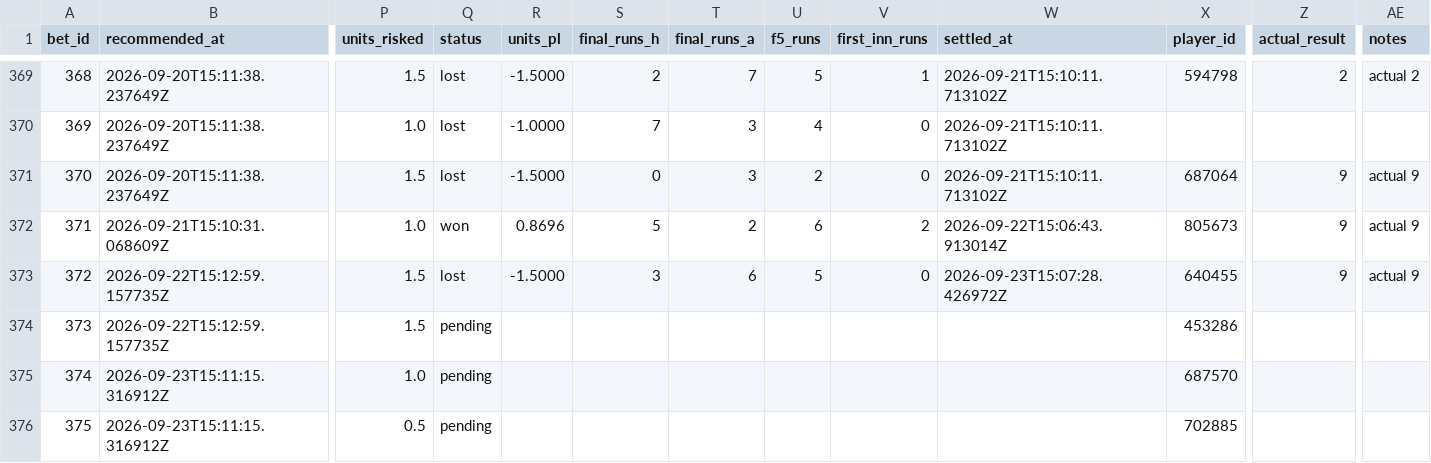
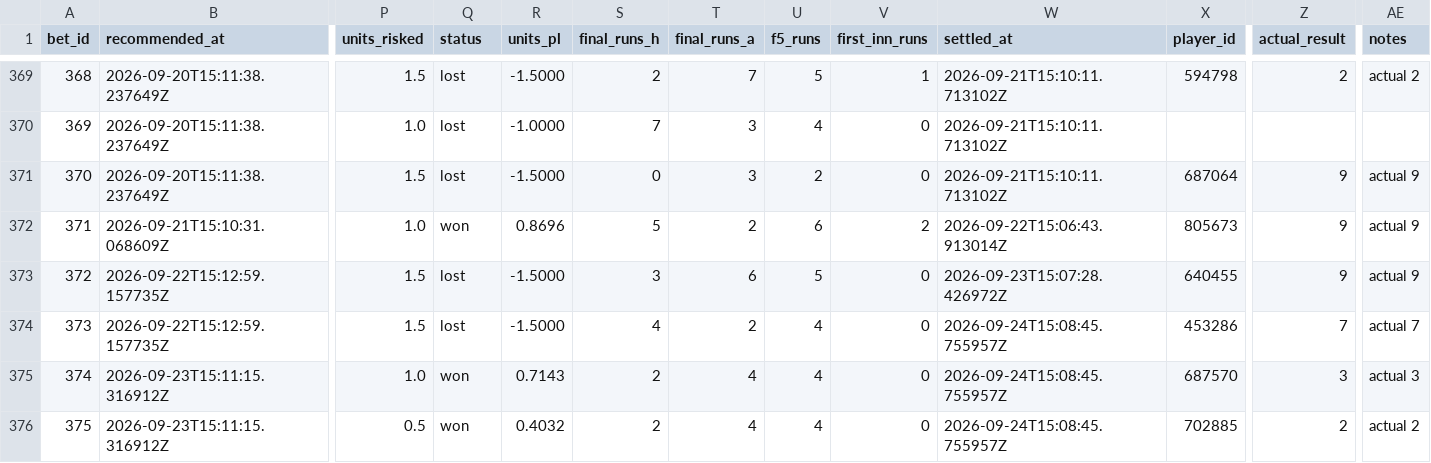
Before and after one commit to Scottguts/mlb-sharp, a CSV file: mlb_data/bet_log.csv, drawn as a sheet; only a part is shown, gaps mark what is left out; the diff names each change by its address in the sheet, - before the commit and + after, or states it on an @@ line.

```diff
--- a/mlb_data/bet_log.csv
+++ b/mlb_data/bet_log.csv
-Q374 (status): pending
+Q374 (status): lost
-R374 (units_pl): (empty)
+R374 (units_pl): -1.5000
-S374 (final_runs_h): (empty)
+S374 (final_runs_h): 4
-T374 (final_runs_a): (empty)
+T374 (final_runs_a): 2
-U374:U376 (f5_runs): (empty)
+U374:U376 (f5_runs): 4
-V374:V376 (first_inn_runs): (empty)
+V374:V376 (first_inn_runs): 0
-W374:W376 (settled_at): (empty)
+W374:W376 (settled_at): 2026-09-24T15:08:45.755957Z
-Z374 (actual_result): (empty)
+Z374 (actual_result): 7
-AE374 (notes): (empty)
+AE374 (notes): actual 7
-Q375:Q376 (status): pending
+Q375:Q376 (status): won
-R375 (units_pl): (empty)
+R375 (units_pl): 0.7143
-S375:S376 (final_runs_h): (empty)
+S375:S376 (final_runs_h): 2
-T375:T376 (final_runs_a): (empty)
+T375:T376 (final_runs_a): 4
-Z375 (actual_result): (empty)
+Z375 (actual_result): 3
-AE375 (notes): (empty)
+AE375 (notes): actual 3
-R376 (units_pl): (empty)
+R376 (units_pl): 0.4032
-Z376 (actual_result): (empty)
+Z376 (actual_result): 2
-AE376 (notes): (empty)
+AE376 (notes): actual 2
```
Also changed, not shown: mlb_data/prop_paper_log.csv, 21 other files.
